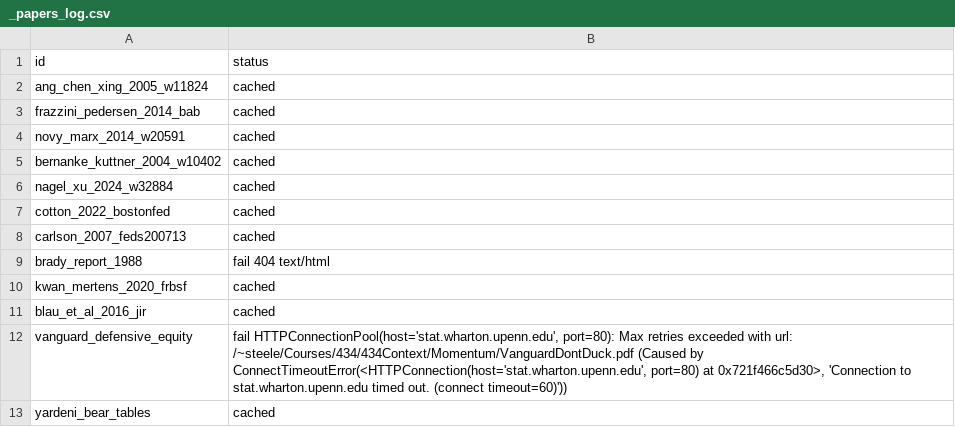
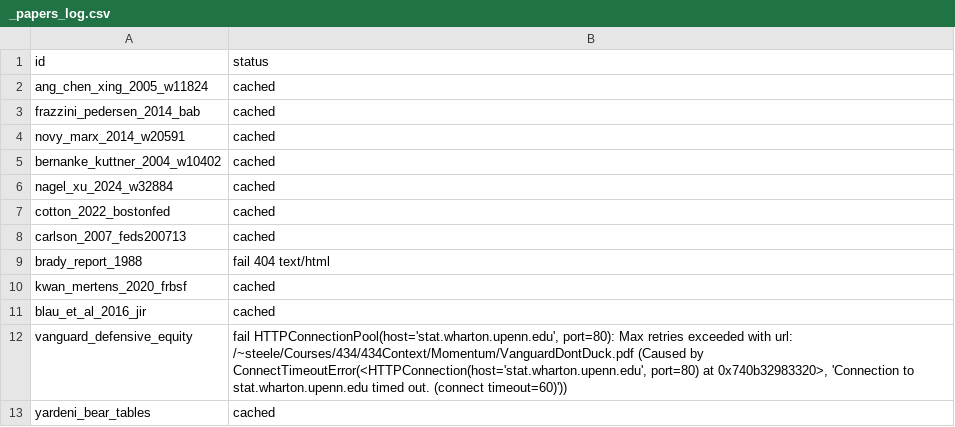
Before and after one commit to RankLean/defensive-data, a CSV file: papers/_papers_log.csv, drawn as a sheet.

```diff
--- a/papers/_papers_log.csv
+++ b/papers/_papers_log.csv
@@ -11,3 +11,3 @@ kwan_mertens_2020_frbsf,cached
 blau_et_al_2016_jir,cached
-vanguard_defensive_equity,"fail HTTPConnectionPool(host='stat.wharton.upenn.edu', port=80): Max retries exceeded with url: /~steele/Courses/434/434Context/Momentum/VanguardDontDuck.pdf (Caused by ConnectTimeoutError(<HTTPConnection(host='stat.wharton.upenn.edu', port=80) at 0x721f466c5d30>, 'Connection to stat.wharton.upenn.edu timed out. (connect timeout=60)'))"
+vanguard_defensive_equity,"fail HTTPConnectionPool(host='stat.wharton.upenn.edu', port=80): Max retries exceeded with url: /~steele/Courses/434/434Context/Momentum/VanguardDontDuck.pdf (Caused by ConnectTimeoutError(<HTTPConnection(host='stat.wharton.upenn.edu', port=80) at 0x740b32983320>, 'Connection to stat.wharton.upenn.edu timed out. (connect timeout=60)'))"
 yardeni_bear_tables,cached
```
Also changed, not shown: data/_pull_log.csv, data/vol_indices.csv, 1 other file.
